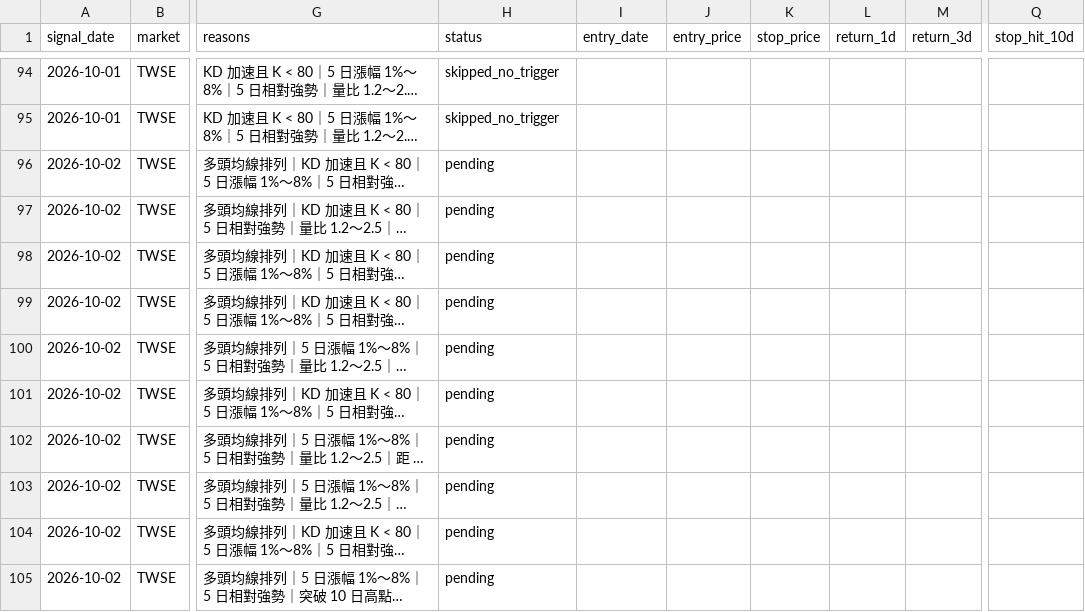
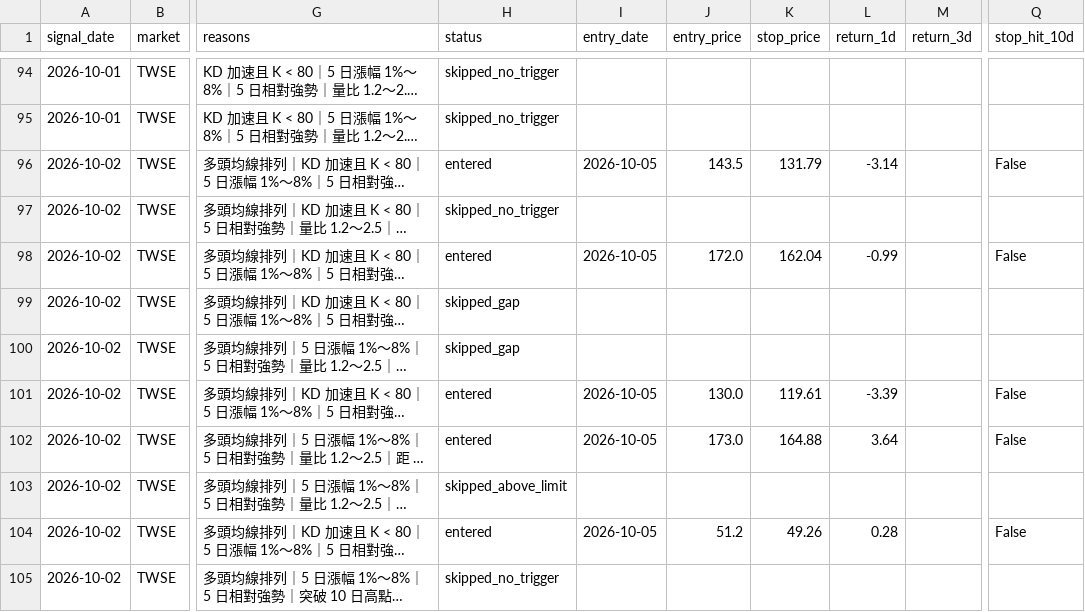
Before and after one commit to tunchungcheng/tw-stock-scanner, a CSV file: docs/data/signal_performance.csv, drawn as a sheet; only a part is shown, gaps mark what is left out; long unchanged cells end in …; the diff covers the shown part only; the diff names each change by its address in the sheet, - before the commit and + after, or states it on an @@ line.

```diff
--- a/docs/data/signal_performance.csv
+++ b/docs/data/signal_performance.csv
-H96 (status): pending
+H96 (status): entered
-I96 (entry_date): (empty)
+I96 (entry_date): 2026-10-05
-J96 (entry_price): (empty)
+J96 (entry_price): 143.5
-K96 (stop_price): (empty)
+K96 (stop_price): 131.79
-L96 (return_1d): (empty)
+L96 (return_1d): -3.14
-Q96 (stop_hit_10d): (empty)
+Q96 (stop_hit_10d): False
-H97 (status): pending
+H97 (status): skipped_no_trigger
-H98 (status): pending
+H98 (status): entered
-I98 (entry_date): (empty)
+I98 (entry_date): 2026-10-05
-J98 (entry_price): (empty)
+J98 (entry_price): 172.0
-K98 (stop_price): (empty)
+K98 (stop_price): 162.04
-L98 (return_1d): (empty)
+L98 (return_1d): -0.99
-Q98 (stop_hit_10d): (empty)
+Q98 (stop_hit_10d): False
-H99:H100 (status): pending
+H99:H100 (status): skipped_gap
-H101:H102 (status): pending
+H101:H102 (status): entered
-I101:I102 (entry_date): (empty)
+I101:I102 (entry_date): 2026-10-05
-J101 (entry_price): (empty)
+J101 (entry_price): 130.0
-K101 (stop_price): (empty)
+K101 (stop_price): 119.61
-L101 (return_1d): (empty)
+L101 (return_1d): -3.39
-Q101:Q102 (stop_hit_10d): (empty)
+Q101:Q102 (stop_hit_10d): False
-J102 (entry_price): (empty)
+J102 (entry_price): 173.0
-K102 (stop_price): (empty)
+K102 (stop_price): 164.88
-L102 (return_1d): (empty)
+L102 (return_1d): 3.64
-H103 (status): pending
+H103 (status): skipped_above_limit
-H104 (status): pending
+H104 (status): entered
-I104 (entry_date): (empty)
+I104 (entry_date): 2026-10-05
-J104 (entry_price): (empty)
+J104 (entry_price): 51.2
-K104 (stop_price): (empty)
+K104 (stop_price): 49.26
-L104 (return_1d): (empty)
+L104 (return_1d): 0.28
-Q104 (stop_hit_10d): (empty)
+Q104 (stop_hit_10d): False
-H105 (status): pending
+H105 (status): skipped_no_trigger
```
Also changed, not shown: 3 added rows and 51 edited cells elsewhere in this file, 5 other files.
